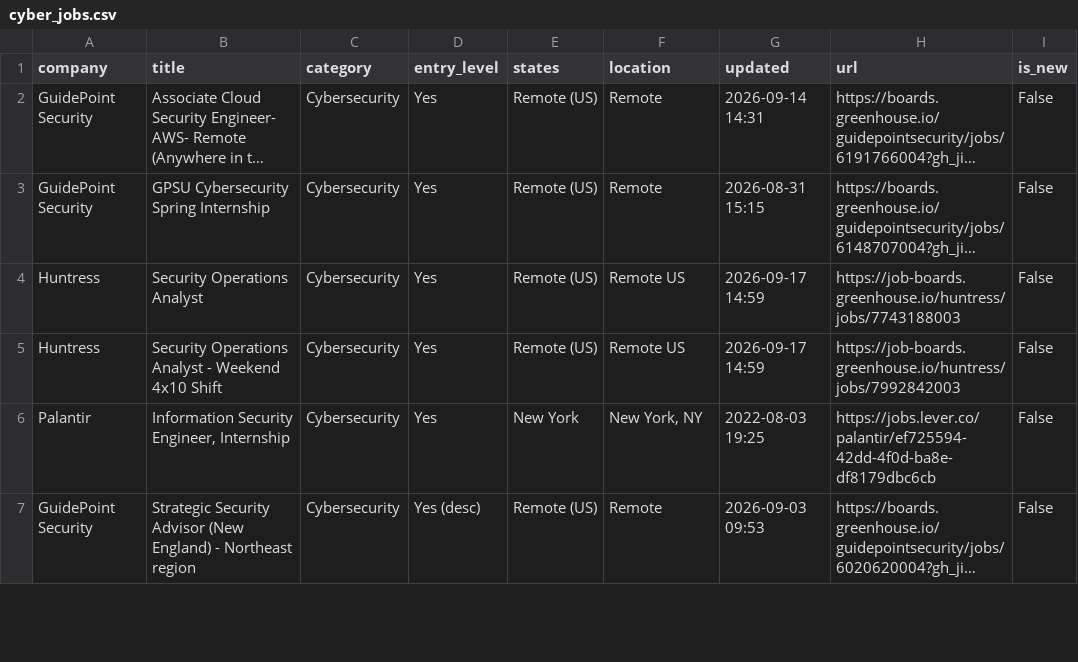
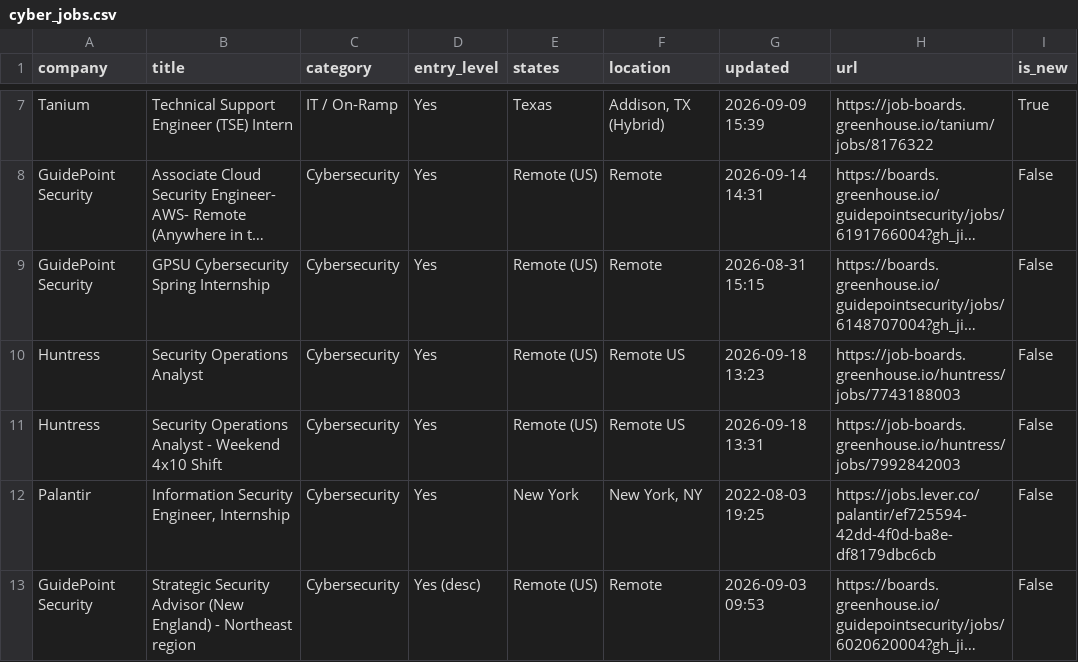
Before and after one commit to bikloz50/cybersecurity-job-tracker, a CSV file: cyber_jobs.csv, drawn as a sheet; only a part is shown, gaps mark what is left out; long unchanged cells end in …; addresses are those after the commit; the diff covers the shown part only; the diff names each change by its address in the sheet, - before the commit and + after, or states it on an @@ line.

```diff
--- a/cyber_jobs.csv
+++ b/cyber_jobs.csv
+row 7: Tanium | Technical Support Engineer (TSE) Intern | IT / On-Ramp | Yes | Texas | Addison, TX (Hybrid) | 2026-09-09 15:39 | https://job-boards.greenhouse.io/tanium/jobs/8176322 | True
-G10 (updated): 2026-09-17 14:59
+G10 (updated): 2026-09-18 13:23
-G11 (updated): 2026-09-17 14:59
+G11 (updated): 2026-09-18 13:31
```
Also changed, not shown: 5 added rows, 3 removed rows, 1 moved row and 3 edited cells elsewhere in this file, 3 other files.
